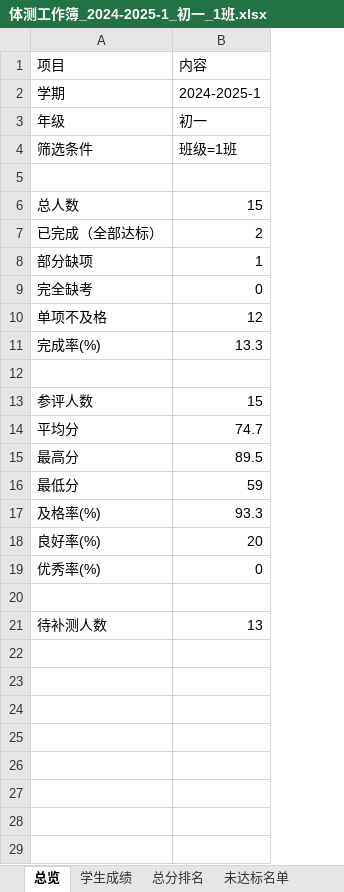
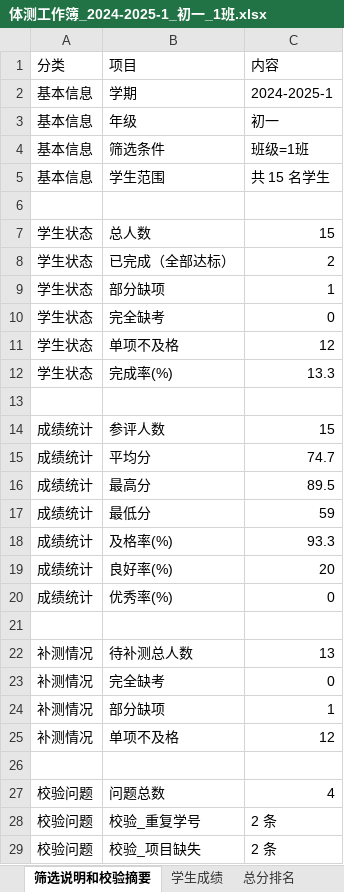
Before and after one commit to 717441128-21699/lyy-0601-1064, an Excel workbook: output/体测工作簿_2024-2025-1_初一_1班.xlsx, sheet 筛选说明和校验摘要, drawn as a sheet; values as stored, in another font and other column widths than the file's, no borders; addresses are those after the commit; the diff names each change by its address in the sheet, - before the commit and + after, or states it on an @@ line.

```diff
--- a/output/体测工作簿_2024-2025-1_初一_1班.xlsx (sheet 筛选说明和校验摘要)
+++ b/output/体测工作簿_2024-2025-1_初一_1班.xlsx (sheet 筛选说明和校验摘要)
-sheet tab: 总览
+sheet tab: 筛选说明和校验摘要
+column A, rows 1-4: 分类 | 基本信息 | 基本信息 | 基本信息; rows 7-22: 学生状态 | 学生状态 | 学生状态 | 学生状态 | 学生状态 | 学生状态 |  | 成绩统计 | 成绩统计 | 成绩统计 | 成绩统计 | 成绩统计 | 成绩统计 | 成绩统计 |  | 补测情况
+row 5: 基本信息 | 学生范围 | 共 15 名学生
-B22: 待补测人数
+B22: 待补测总人数
+row 23: 补测情况 | 完全缺考 | 0
+row 24: 补测情况 | 部分缺项 | 1
+row 25: 补测情况 | 单项不及格 | 12
+row 26: (empty)
+row 27: 校验问题 | 问题总数 | 4
+row 28: 校验问题 | 校验_重复学号 | 2 条
+row 29: 校验问题 | 校验_项目缺失 | 2 条
```
Also changed, not shown: sheet 补测名单, other sheet tabs, output/班级均分对比_2024-2025-1_初一.xlsx, output/等级分布_2024-2025-1_初一.xlsx, 18 other files.
